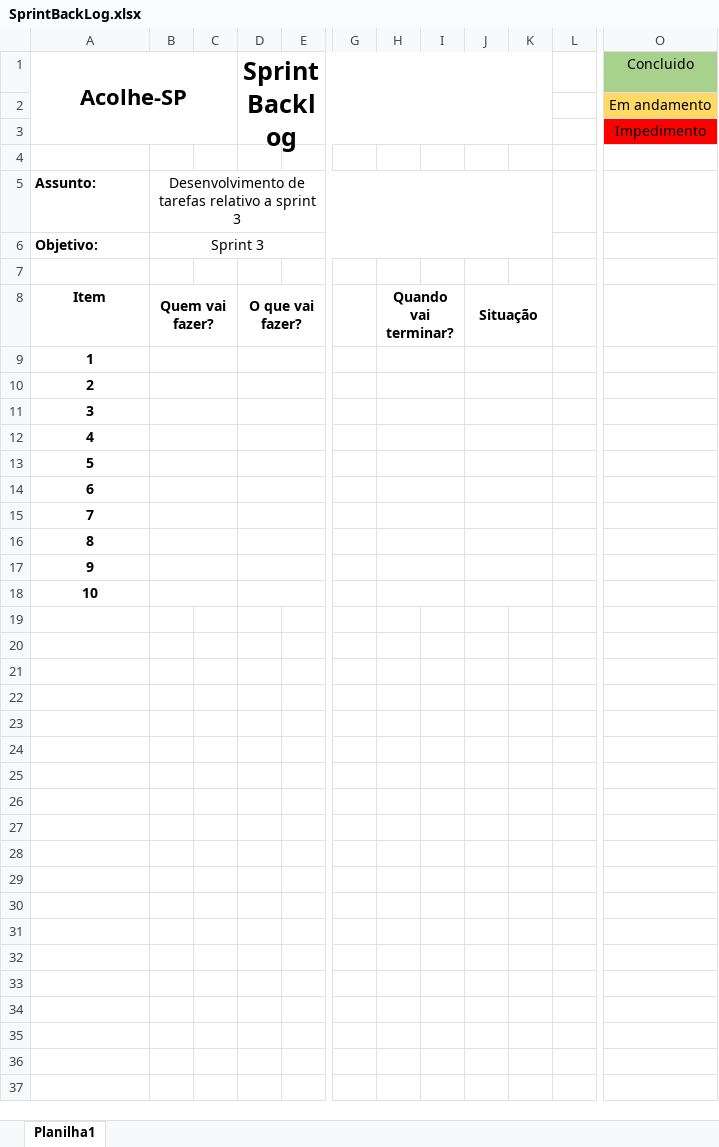
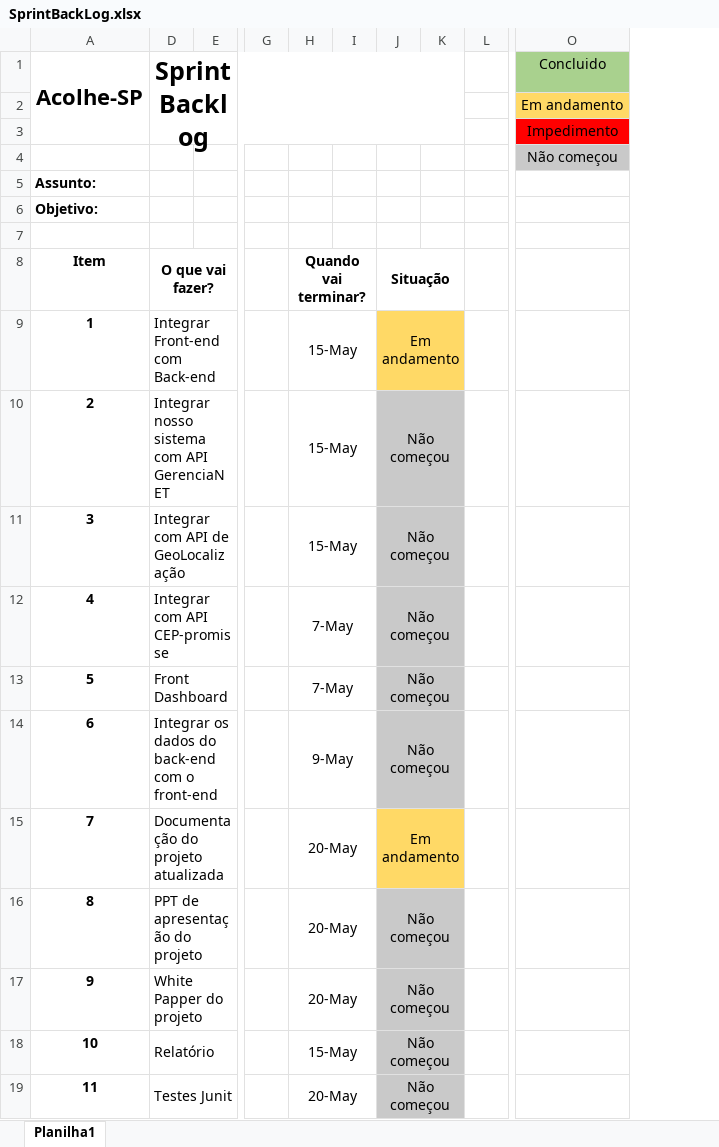
Before and after one commit to acolhe-sp/docs, an Excel workbook: SprintBackLog.xlsx, sheet Planilha1, drawn as a sheet; only a part is shown, gaps mark what is left out; values as stored, in another font and other column widths than the file's, no borders; removed rows and columns are numbered as before the commit, all else as after; rows hold the shown columns only; the diff names each change by its address in the sheet, - before the commit and + after, or states it on an @@ line.

Commit message:
feat. ata e sprint backlog sprint 3

```diff
--- a/SprintBackLog.xlsx (sheet Planilha1)
+++ b/SprintBackLog.xlsx (sheet Planilha1)
@@ column B hidden, rows 5-8: Desenvolvimento de tarefas relativo a sprint 3 | Sprint 3 |  | Quem vai fazer? @@
@@ column C hidden, empty @@
-column H, row 8: Quando vai terminar?
+column H, rows 8-18: Quando vai terminar? | 15-May | 15-May | 15-May | 7-May | 7-May | 9-May | 20-May | 20-May | 20-May | 15-May
-column J, row 8: Situação
+column J, rows 8-18: Situação | Em andamento | Não começou | Não começou | Não começou | Não começou | Não começou | Em andamento | Não começou | Não começou | Não começou
-O4 (Concluido): (empty)
+O4 (Concluido): Não começou
-O4 fill: none
+O4 fill: #C9C9C9
-D9 (Sprint Backlog): (empty)
+D9 (Sprint Backlog): Integrar Front-end com Back-end
-K9 fill: none
+K9 fill: #FFD966
-D10 (Sprint Backlog): (empty)
+D10 (Sprint Backlog): Integrar nosso sistema com API GerenciaNET
-K10:K14 fill: none
+K10:K14 fill: #C9C9C9
-D11 (Sprint Backlog): (empty)
+D11 (Sprint Backlog): Integrar com API de GeoLocalização
-D12 (Sprint Backlog): (empty)
+D12 (Sprint Backlog): Integrar com API CEP-promisse
-D13 (Sprint Backlog): (empty)
+D13 (Sprint Backlog): Front Dashboard
-D14 (Sprint Backlog): (empty)
+D14 (Sprint Backlog): Integrar os dados do back-end com o front-end
-D15 (Sprint Backlog): (empty)
+D15 (Sprint Backlog): Documentação do projeto atualizada
-K15 fill: none
+K15 fill: #FFD966
-D16 (Sprint Backlog): (empty)
+D16 (Sprint Backlog): PPT de apresentação do projeto
-K16:K18 fill: none
+K16:K18 fill: #C9C9C9
-D17 (Sprint Backlog): (empty)
+D17 (Sprint Backlog): White Papper do projeto
-D18 (Sprint Backlog): (empty)
+D18 (Sprint Backlog): Relatório
+row 19: 11 | Testes Junit |  |  | 20-May |  | Não começou
```
Also changed, not shown: hidden cells, 1 other file.
